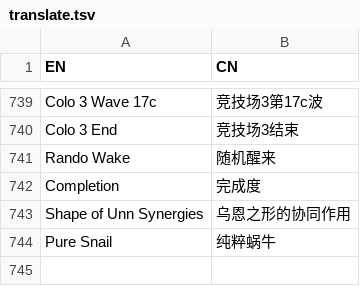
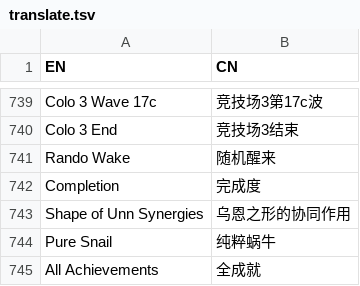
Before and after one commit to CuteReimu/tfcc-bot-go, a TSV file: translate/translate.tsv, drawn as a sheet; only a part is shown, gaps mark what is left out.

```diff
--- a/translate/translate.tsv
+++ b/translate/translate.tsv
@@ -744 +744,2 @@ Shape of Unn Synergies	乌恩之形的协同作用
 Pure Snail	纯粹蜗牛
+All Achievements	全成就
```
Also changed, not shown: 2 other files.
